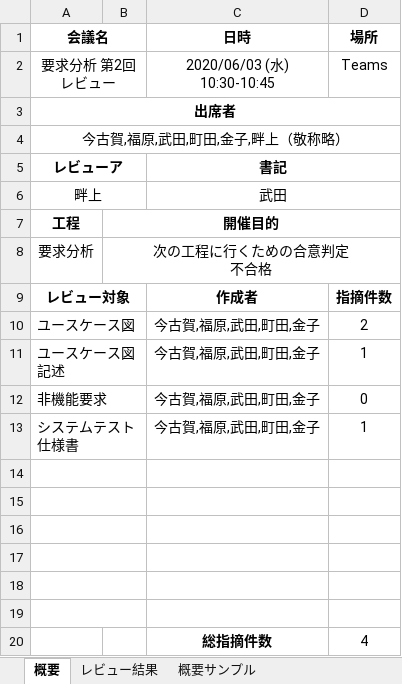
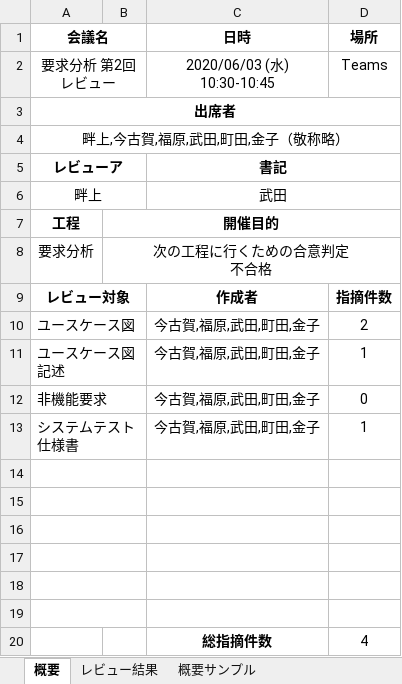
Before and after one commit to TakedaMasashi46/Team5, an Excel workbook: date/レビュー結果記録/05_レビュー議事録 (要求分析).xlsx, sheet 概要, drawn as a sheet; values as stored, in another font and other column widths than the file's, no borders; the diff names each change by its address in the sheet, - before the commit and + after, or states it on an @@ line.

Commit message:
レビュー議事録修正

```diff
--- a/date/レビュー結果記録/05_レビュー議事録 (要求分析).xlsx (sheet 概要)
+++ b/date/レビュー結果記録/05_レビュー議事録 (要求分析).xlsx (sheet 概要)
-A4 (会議名): 今古賀,福原,武田,町田,金子,畔上（敬称略）
+A4 (会議名): 畔上,今古賀,福原,武田,町田,金子（敬称略）
```
Also changed, not shown: sheet レビュー結果.
